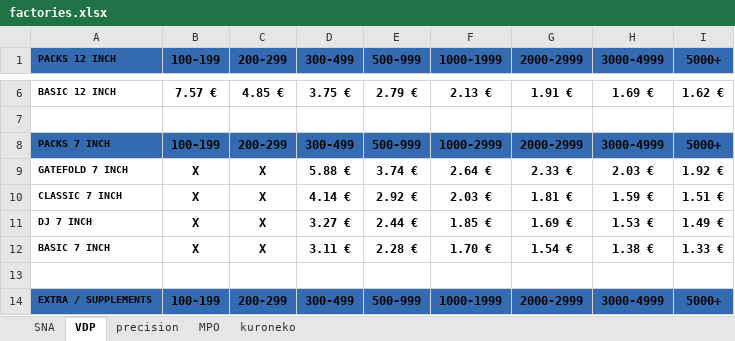
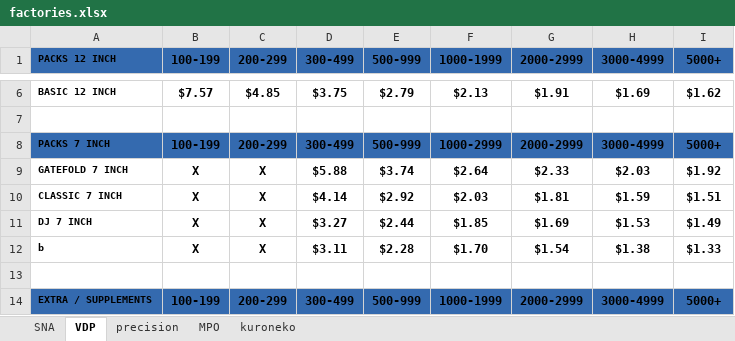
Before and after one commit to MTLP2/PhiloAPI, an Excel workbook: resources/factories.xlsx, sheet VDP, drawn as a sheet; only a part is shown, gaps mark what is left out; values as stored, in another font and other column widths than the file's, no borders; charts and pictures not drawn; removed rows and columns are numbered as before the commit, all else as after; the diff covers the shown part only; the diff names each change by its address in the sheet, - before the commit and + after, or states it on an @@ line.

```diff
--- a/resources/factories.xlsx (sheet VDP)
+++ b/resources/factories.xlsx (sheet VDP)
-B6 (100-199): 7.57 €
+B6 (100-199): $7.57
-C6 (200-299): 4.85 €
+C6 (200-299): $4.85
-D6 (300-499): 3.75 €
+D6 (300-499): $3.75
-E6 (500-999): 2.79 €
+E6 (500-999): $2.79
-F6 (1000-1999): 2.13 €
+F6 (1000-1999): $2.13
-G6 (2000-2999): 1.91 €
+G6 (2000-2999): $1.91
-H6 (3000-4999): 1.69 €
+H6 (3000-4999): $1.69
-I6 (5000+): 1.62 €
+I6 (5000+): $1.62
-D9 (300-499): 5.88 €
+D9 (300-499): $5.88
-E9 (500-999): 3.74 €
+E9 (500-999): $3.74
-F9 (1000-1999): 2.64 €
+F9 (1000-1999): $2.64
-G9 (2000-2999): 2.33 €
+G9 (2000-2999): $2.33
-H9 (3000-4999): 2.03 €
+H9 (3000-4999): $2.03
-I9 (5000+): 1.92 €
+I9 (5000+): $1.92
-D10 (300-499): 4.14 €
+D10 (300-499): $4.14
-E10 (500-999): 2.92 €
+E10 (500-999): $2.92
-F10 (1000-1999): 2.03 €
+F10 (1000-1999): $2.03
-G10 (2000-2999): 1.81 €
+G10 (2000-2999): $1.81
-H10 (3000-4999): 1.59 €
+H10 (3000-4999): $1.59
-I10 (5000+): 1.51 €
+I10 (5000+): $1.51
-D11 (300-499): 3.27 €
+D11 (300-499): $3.27
-E11 (500-999): 2.44 €
+E11 (500-999): $2.44
-F11 (1000-1999): 1.85 €
+F11 (1000-1999): $1.85
-G11 (2000-2999): 1.69 €
+G11 (2000-2999): $1.69
-H11 (3000-4999): 1.53 €
+H11 (3000-4999): $1.53
-I11 (5000+): 1.49 €
+I11 (5000+): $1.49
-row 12: BASIC 7 INCH | X | X | 3.11 € | 2.28 € | 1.70 € | 1.54 € | 1.38 € | 1.33 €
+row 12: b | X | X | $3.11 | $2.28 | $1.70 | $1.54 | $1.38 | $1.33
```
Also changed, not shown: 736 edited cells elsewhere in this sheet, sheet SNA, sheet MPO, sheet kuroneko, sheet precision, charts or pictures, 1 other file.
